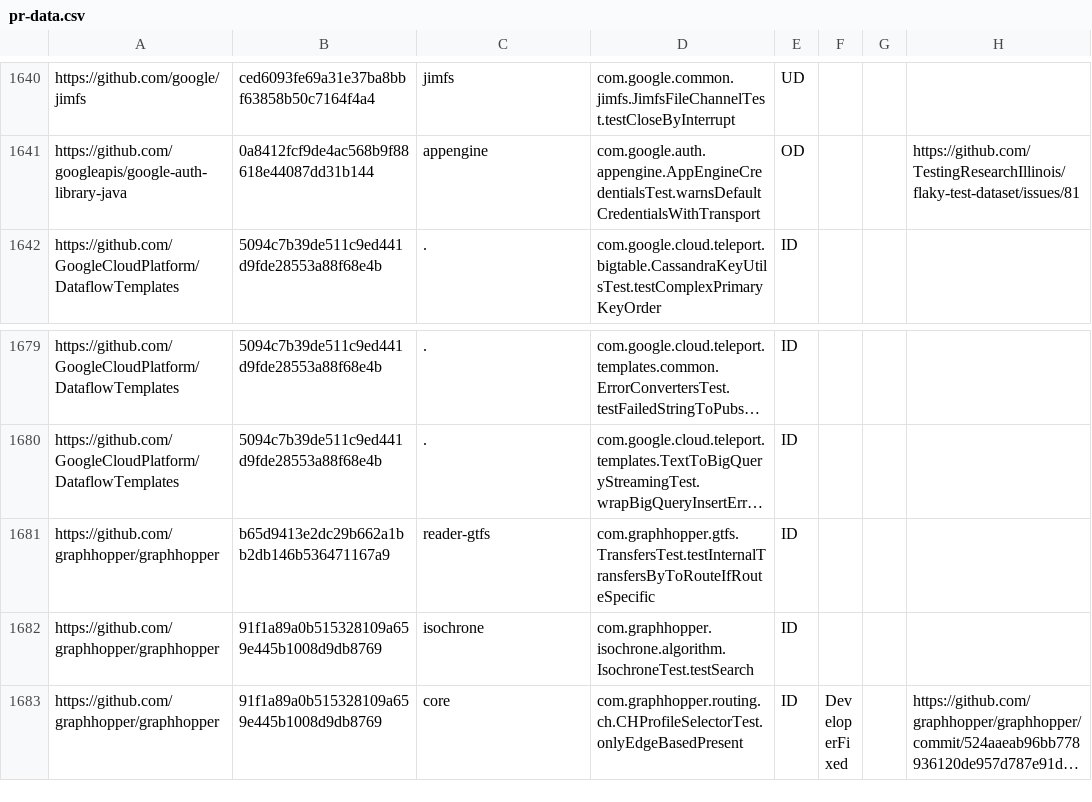
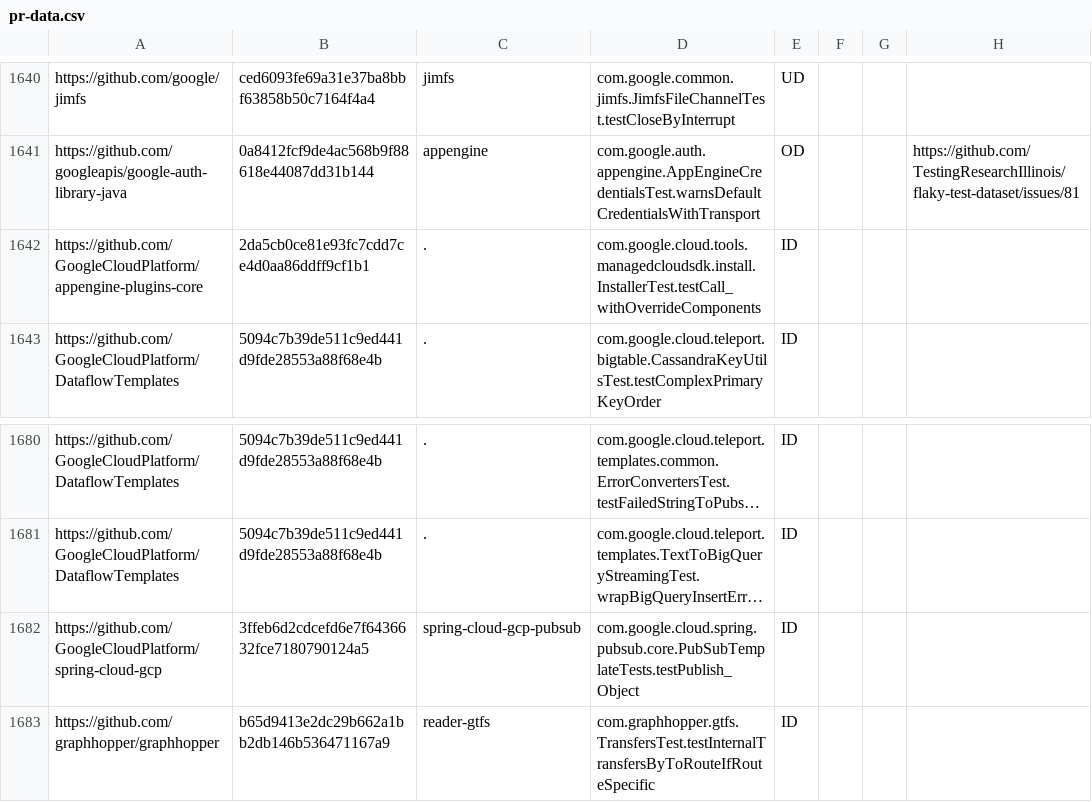
Before and after one commit to TestingResearchIllinois/idoft, a CSV file: pr-data.csv, drawn as a sheet; only a part is shown, gaps mark what is left out; the shorter side is filled out with more unchanged rows; long unchanged cells end in …; the diff names each change by its address in the sheet, - before the commit and + after, or states it on an @@ line.

Commit message:
More Flaky Test (#368)
Squashed six commits

```diff
--- a/pr-data.csv
+++ b/pr-data.csv
+row 1642: https://github.com/GoogleCloudPlatform/appengine-plugins-core | 2da5cb0ce81e93fc7cdd7ce4d0aa86ddff9cf1b1 | . | com.google.cloud.tools.managedcloudsdk.install.InstallerTest.testCall_withOverrideComponents | ID
+row 1682: https://github.com/GoogleCloudPlatform/spring-cloud-gcp | 3ffeb6d2cdcefd6e7f6436632fce7180790124a5 | spring-cloud-gcp-pubsub | com.google.cloud.spring.pubsub.core.PubSubTemplateTests.testPublish_Object | ID
```
